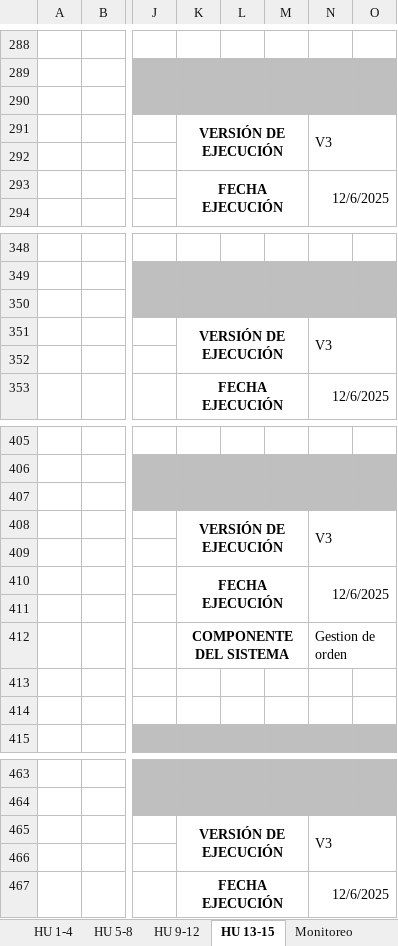
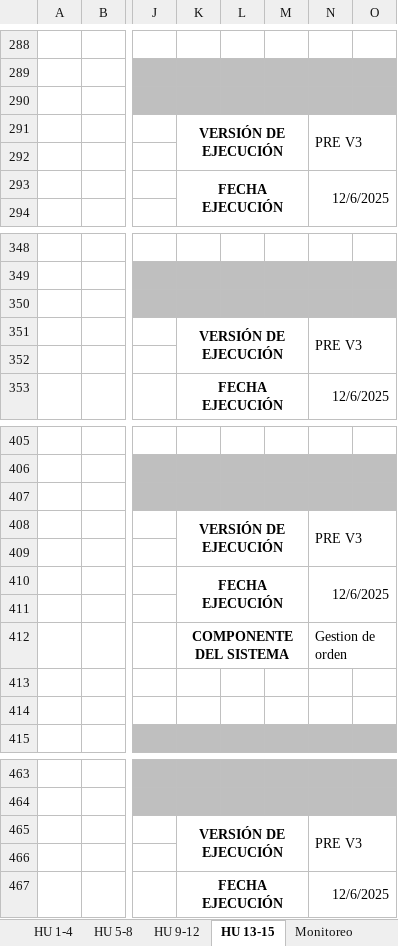
Before and after one commit to Jesuss2706/delivery-shop, an Excel workbook: files/Testing/Casos de prueba_V2.xlsx, sheet HU 13-15, drawn as a sheet; only a part is shown, gaps mark what is left out; values as stored, in another font and other column widths than the file's, no borders; the diff covers the shown part only; the diff names each change by its address in the sheet, - before the commit and + after, or states it on an @@ line.

```diff
--- a/files/Testing/Casos de prueba_V2.xlsx (sheet HU 13-15)
+++ b/files/Testing/Casos de prueba_V2.xlsx (sheet HU 13-15)
-N291: V3
+N291: PRE V3
-N351: V3
+N351: PRE V3
-N408: V3
+N408: PRE V3
-N465: V3
+N465: PRE V3
```
Also changed, not shown: 5 edited cells elsewhere in this sheet, sheet HU 1-4, sheet HU 5-8, sheet HU 9-12.
